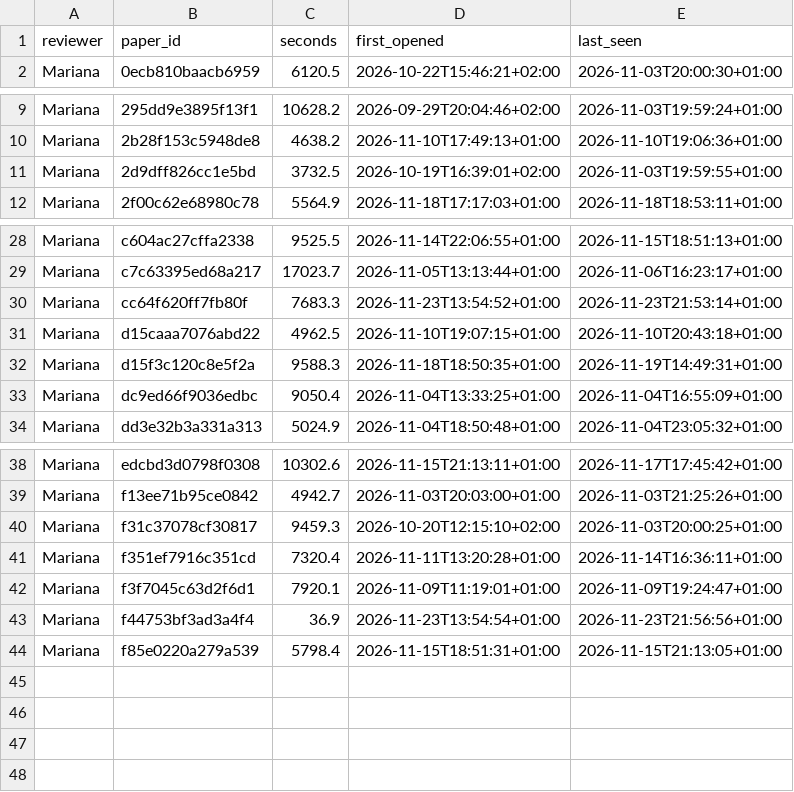
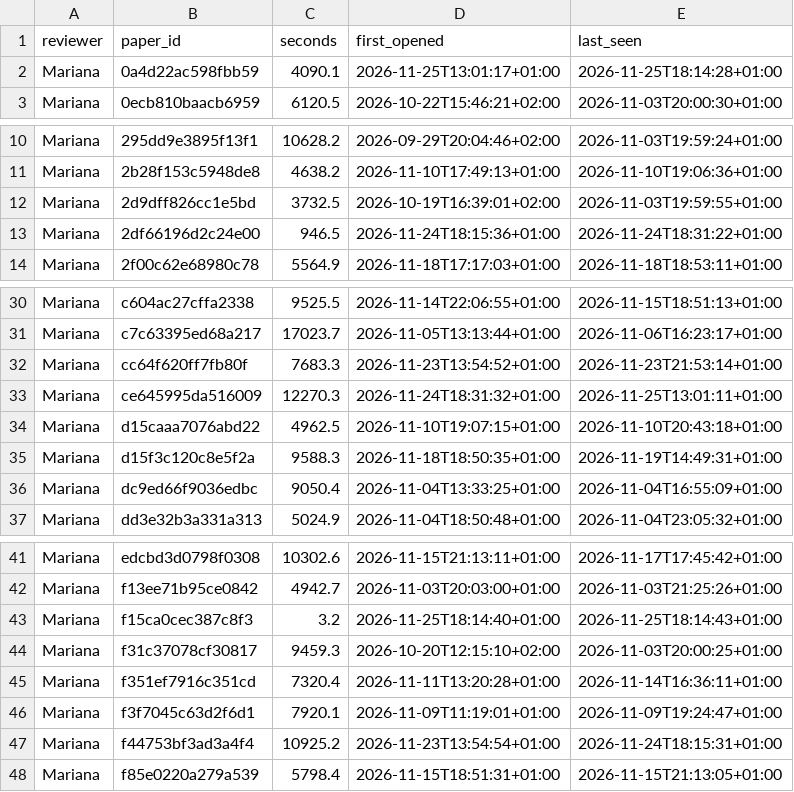
Before and after one commit to m-chaves/slr_climate_nlp, a CSV file: data/processed/full_text_assessment/time_log.csv, drawn as a sheet; only a part is shown, gaps mark what is left out.

```diff
--- a/data/processed/full_text_assessment/time_log.csv
+++ b/data/processed/full_text_assessment/time_log.csv
@@ -1,2 +1,3 @@
 reviewer,paper_id,seconds,first_opened,last_seen
+Mariana,0a4d22ac598fbb59,4090.1,2026-11-25T13:01:17+01:00,2026-11-25T18:14:28+01:00
 Mariana,0ecb810baacb6959,6120.5,2026-10-22T15:46:21+02:00,2026-11-03T20:00:30+01:00
@@ -11,2 +12,3 @@ Mariana,2b28f153c5948de8,4638.2,2026-11-10T17:49:13+01:00,2026-11-10T19:06:36+01
 Mariana,2d9dff826cc1e5bd,3732.5,2026-10-19T16:39:01+02:00,2026-11-03T19:59:55+01:00
+Mariana,2df66196d2c24e00,946.5,2026-11-24T18:15:36+01:00,2026-11-24T18:31:22+01:00
 Mariana,2f00c62e68980c78,5564.9,2026-11-18T17:17:03+01:00,2026-11-18T18:53:11+01:00
@@ -30,2 +32,3 @@ Mariana,c7c63395ed68a217,17023.7,2026-11-05T13:13:44+01:00,2026-11-06T16:23:17+0
 Mariana,cc64f620ff7fb80f,7683.3,2026-11-23T13:54:52+01:00,2026-11-23T21:53:14+01:00
+Mariana,ce645995da516009,12270.3,2026-11-24T18:31:32+01:00,2026-11-25T13:01:11+01:00
 Mariana,d15caaa7076abd22,4962.5,2026-11-10T19:07:15+01:00,2026-11-10T20:43:18+01:00
@@ -39,2 +42,3 @@ Mariana,edcbd3d0798f0308,10302.6,2026-11-15T21:13:11+01:00,2026-11-17T17:45:42+0
 Mariana,f13ee71b95ce0842,4942.7,2026-11-03T20:03:00+01:00,2026-11-03T21:25:26+01:00
+Mariana,f15ca0cec387c8f3,3.2,2026-11-25T18:14:40+01:00,2026-11-25T18:14:43+01:00
 Mariana,f31c37078cf30817,9459.3,2026-10-20T12:15:10+02:00,2026-11-03T20:00:25+01:00
@@ -42,3 +46,3 @@ Mariana,f351ef7916c351cd,7320.4,2026-11-11T13:20:28+01:00,2026-11-14T16:36:11+01
 Mariana,f3f7045c63d2f6d1,7920.1,2026-11-09T11:19:01+01:00,2026-11-09T19:24:47+01:00
-Mariana,f44753bf3ad3a4f4,36.9,2026-11-23T13:54:54+01:00,2026-11-23T21:56:56+01:00
+Mariana,f44753bf3ad3a4f4,10925.2,2026-11-23T13:54:54+01:00,2026-11-24T18:15:31+01:00
 Mariana,f85e0220a279a539,5798.4,2026-11-15T18:51:31+01:00,2026-11-15T21:13:05+01:00
```
Also changed, not shown: data/processed/full_text_assessment/datasets.csv, data/processed/full_text_assessment/labels_added.csv, 1 other file.
